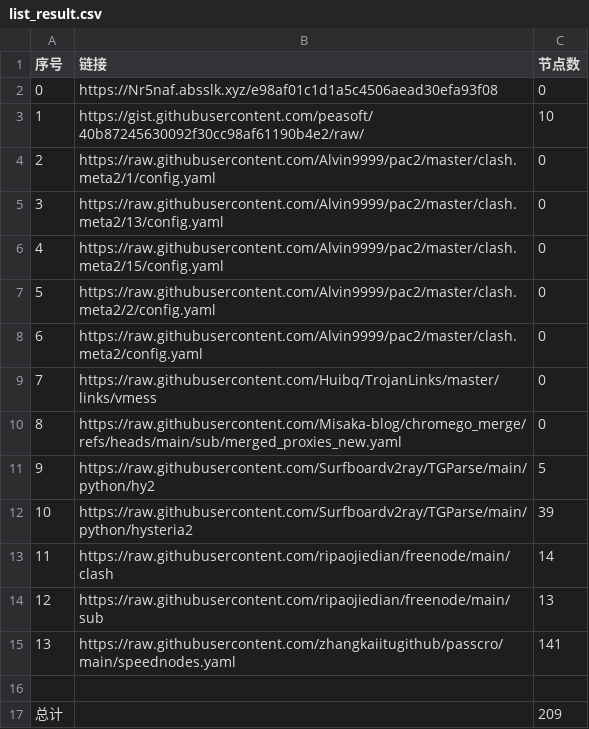
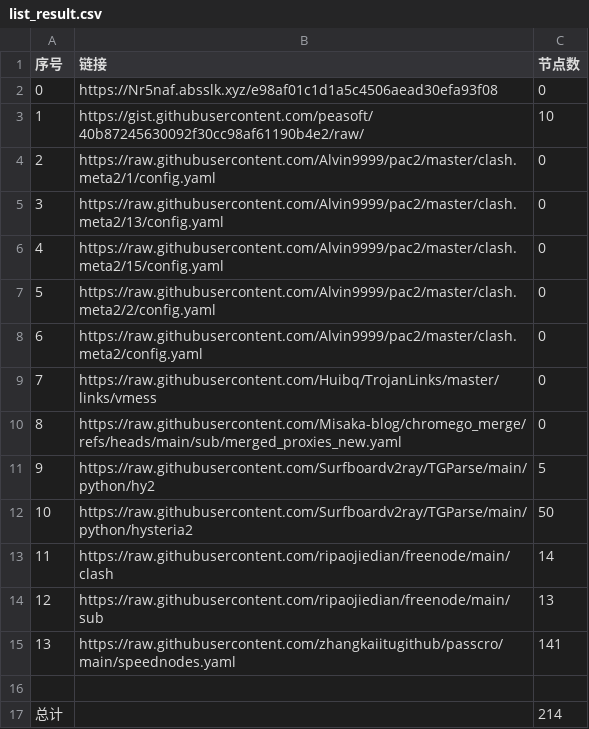
Before and after one commit to this-ooo/NMW, a CSV file: list_result.csv, drawn as a sheet.

```diff
--- a/list_result.csv
+++ b/list_result.csv
@@ -11,3 +11,3 @@
 9,https://raw.githubusercontent.com/Surfboardv2ray/TGParse/main/python/hy2,5
-10,https://raw.githubusercontent.com/Surfboardv2ray/TGParse/main/python/hysteria2,39
+10,https://raw.githubusercontent.com/Surfboardv2ray/TGParse/main/python/hysteria2,50
 11,https://raw.githubusercontent.com/ripaojiedian/freenode/main/clash,14
@@ -16,2 +16,2 @@
 
-总计,,209
+总计,,214
```
Also changed, not shown: 7 other files.
